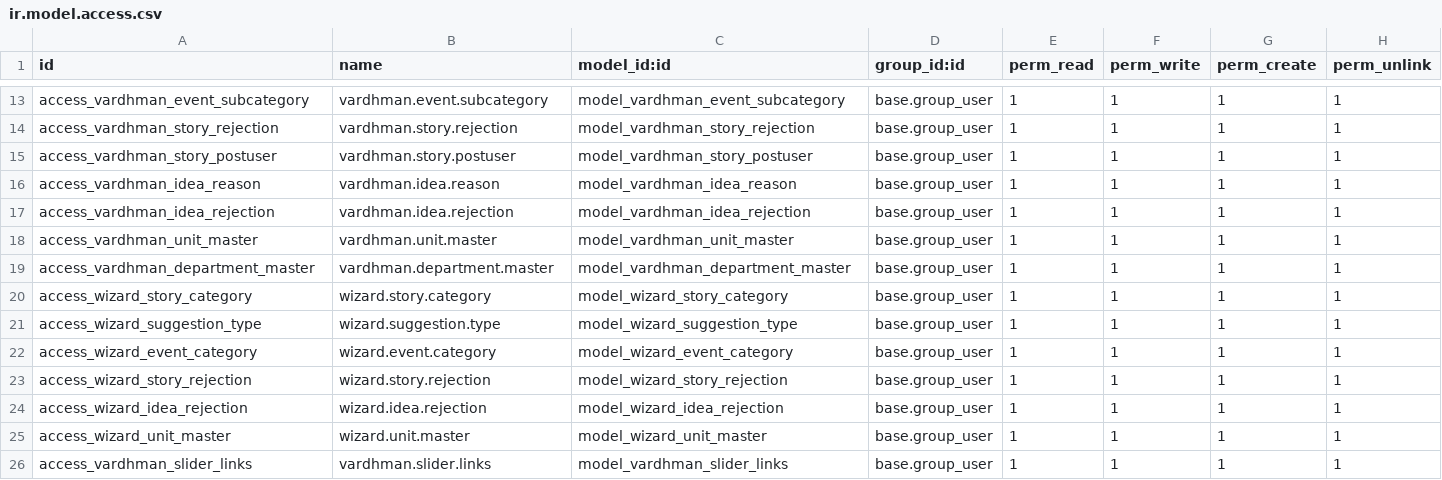
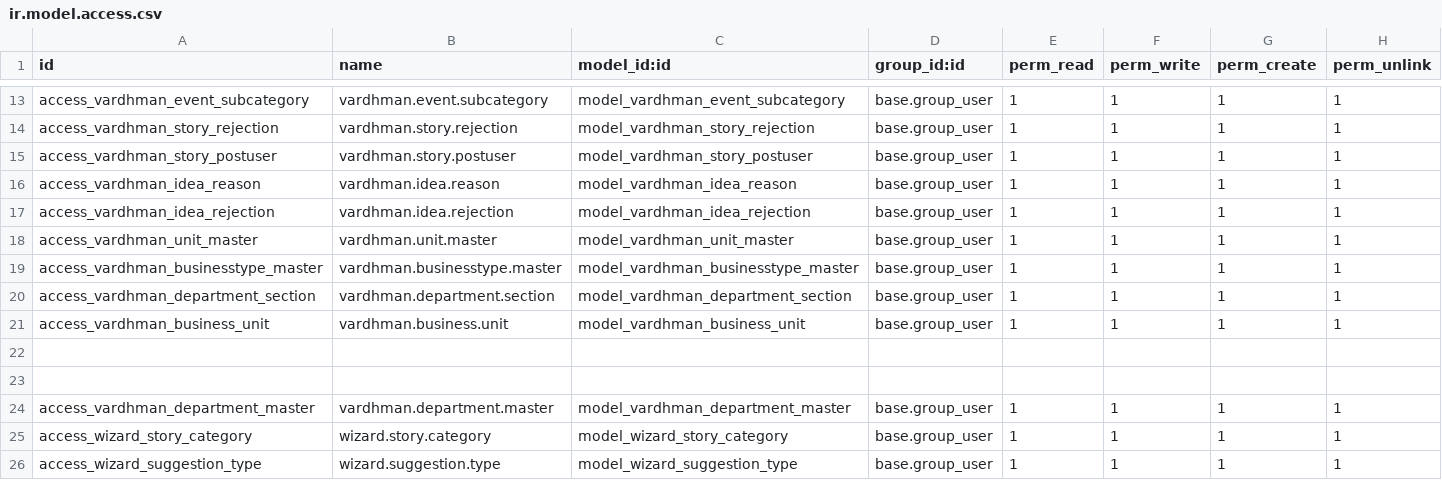
Before and after one commit to gotorishab/stpi, a CSV file: intranet_home/security/ir.model.access.csv, drawn as a sheet; only a part is shown, gaps mark what is left out; the shorter side is filled out with more unchanged rows; the diff names each change by its address in the sheet, - before the commit and + after, or states it on an @@ line.

```diff
--- a/intranet_home/security/ir.model.access.csv
+++ b/intranet_home/security/ir.model.access.csv
+row 19: access_vardhman_businesstype_master | vardhman.businesstype.master | model_vardhman_businesstype_master | base.group_user | 1 | 1 | 1 | 1
+row 20: access_vardhman_department_section | vardhman.department.section | model_vardhman_department_section | base.group_user | 1 | 1 | 1 | 1
+row 21: access_vardhman_business_unit | vardhman.business.unit | model_vardhman_business_unit | base.group_user | 1 | 1 | 1 | 1
+row 22: (empty)
+row 23: (empty)
```
Also changed, not shown: 4 other files.
